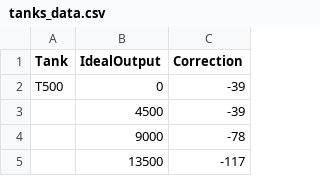
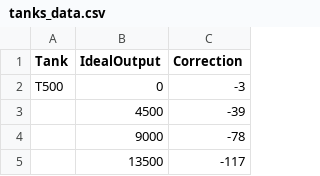
Before and after one commit to jessiedayondon/tanklvlapp, a CSV file: tanks_data.csv, drawn as a sheet; only a part is shown.

Commit message:
Fix tank data formatting and correct values

```diff
--- a/tanks_data.csv
+++ b/tanks_data.csv
@@ -1,3 +1,3 @@
 Tank,IdealOutput,Correction
-T500,0,-39
+T500,0,-3
 ,4500,-39
```
